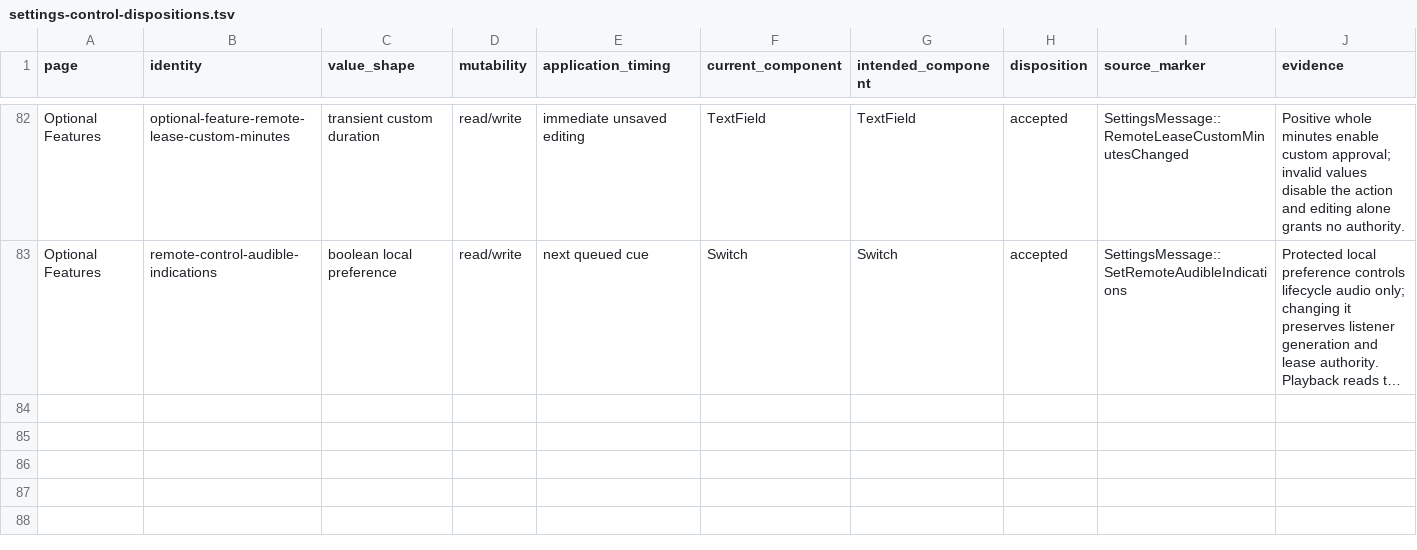
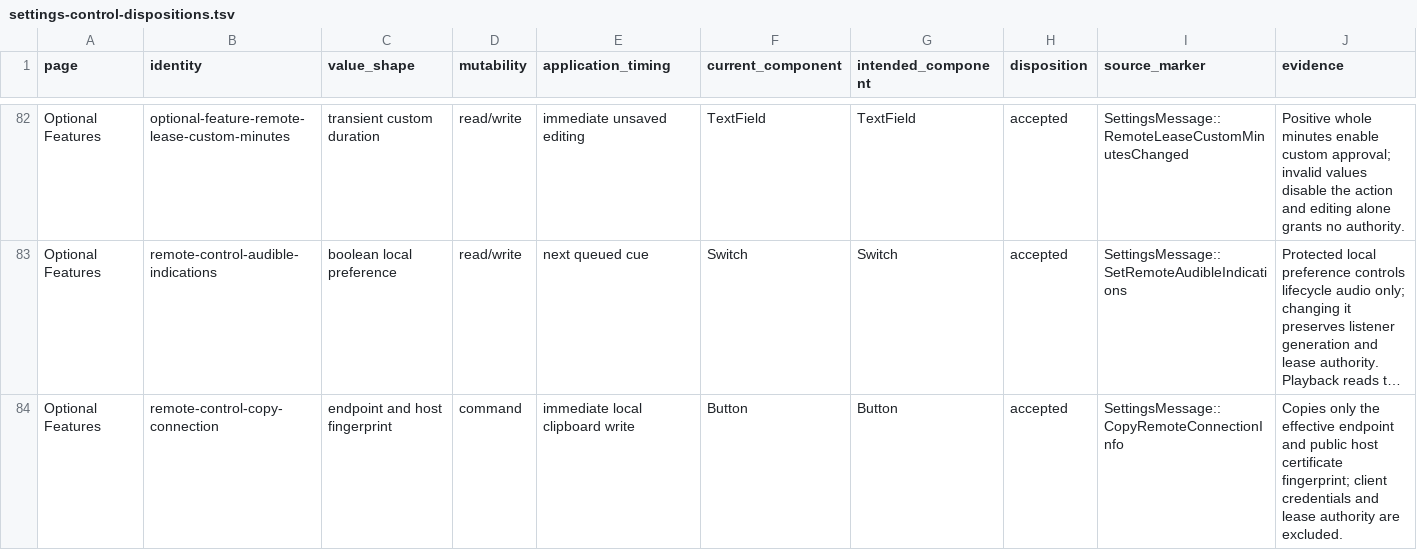
Before and after one commit to shortontech/nickel, a TSV file: docs/settings-control-dispositions.tsv, drawn as a sheet; only a part is shown, gaps mark what is left out; long unchanged cells end in …; the diff names each change by its address in the sheet, - before the commit and + after, or states it on an @@ line.

Commit message:
Handle peripheral completion outcomes in Settings

```diff
--- a/docs/settings-control-dispositions.tsv
+++ b/docs/settings-control-dispositions.tsv
+row 84: Optional Features | remote-control-copy-connection | endpoint and host fingerprint | command | immediate local clipboard write | Button | Button | accepted | SettingsMessage::CopyRemoteConnectionInfo | Copies only the effective endpoint and public host certificate fingerprint; client credentials and lease authority are excluded.
```
Also changed, not shown: 1 other file.
